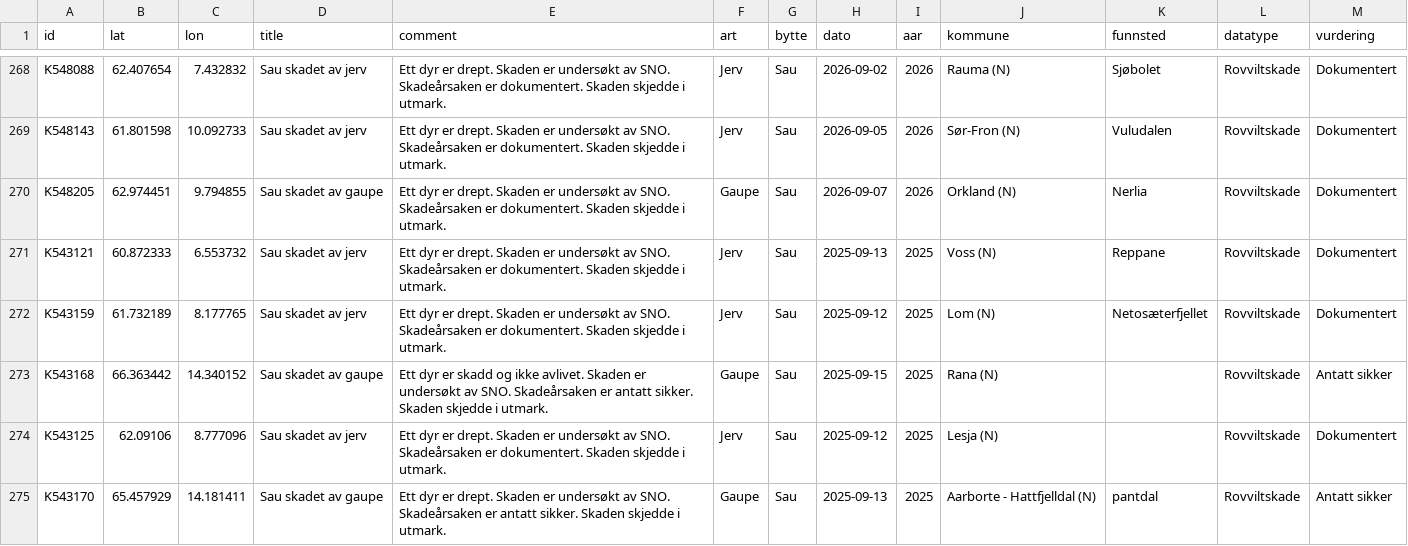
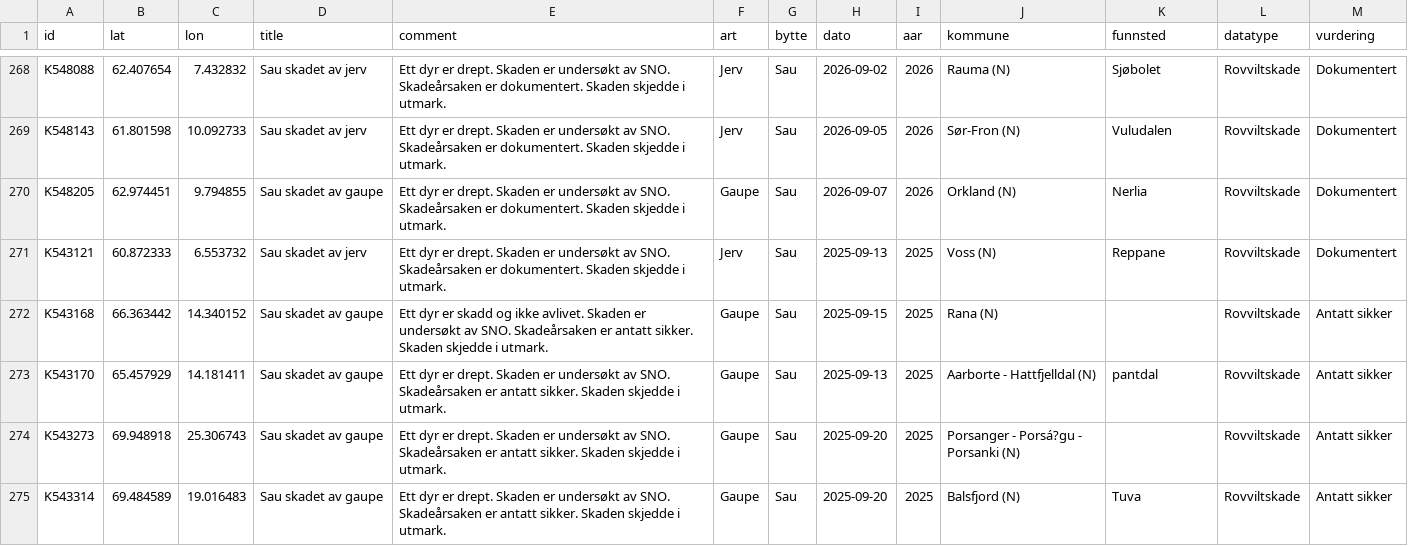
Before and after one commit to bergea1/rovbase-data, a CSV file: rovbase-no-1y.csv, drawn as a sheet; only a part is shown, gaps mark what is left out; the shorter side is filled out with more unchanged rows; the diff covers the shown part only.

```diff
--- a/rovbase-no-1y.csv
+++ b/rovbase-no-1y.csv
@@ -271,5 +271,3 @@ K548205,62.974451,9.794855,Sau skadet av gaupe,Ett dyr er  drept. Skaden er unde
 K543121,60.872333,6.553732,Sau skadet av jerv,Ett dyr er  drept. Skaden er undersøkt av SNO. Skadeårsaken er dokumentert. Skaden skjedde i utmark.,Jerv,Sau,2025-09-13,2025,Voss (N),Reppane,Rovviltskade,Dokumentert
-K543159,61.732189,8.177765,Sau skadet av jerv,Ett dyr er  drept. Skaden er undersøkt av SNO. Skadeårsaken er dokumentert. Skaden skjedde i utmark.,Jerv,Sau,2025-09-12,2025,Lom (N),Netosæterfjellet,Rovviltskade,Dokumentert
 K543168,66.363442,14.340152,Sau skadet av gaupe,Ett dyr er  skadd og ikke avlivet. Skaden er undersøkt av SNO. Skadeårsaken er antatt sikker. Skaden skjedde i utmark.,Gaupe,Sau,2025-09-15,2025,Rana (N),,Rovviltskade,Antatt sikker
-K543125,62.09106,8.777096,Sau skadet av jerv,Ett dyr er  drept. Skaden er undersøkt av SNO. Skadeårsaken er dokumentert. Skaden skjedde i utmark.,Jerv,Sau,2025-09-12,2025,Lesja (N),,Rovviltskade,Dokumentert
 K543170,65.457929,14.181411,Sau skadet av gaupe,Ett dyr er  drept. Skaden er undersøkt av SNO. Skadeårsaken er antatt sikker. Skaden skjedde i utmark.,Gaupe,Sau,2025-09-13,2025,Aarborte - Hattfjelldal (N),pantdal ,Rovviltskade,Antatt sikker
```
Also changed, not shown: 12 removed rows elsewhere in this file, rovbase-1y.csv, 7 other files.
